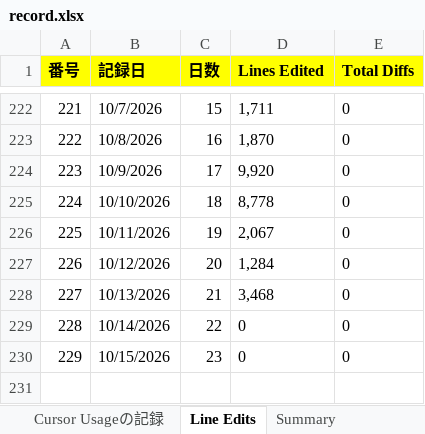
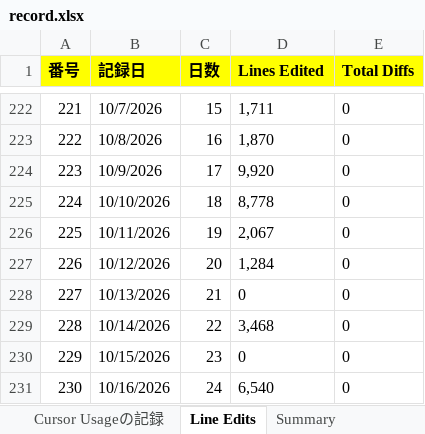
Before and after one commit to KenichiroArai/cursor-usage, an Excel workbook: public/data/record.xlsx, sheet Line Edits, drawn as a sheet; only a part is shown, gaps mark what is left out; values as stored, in another font and other column widths than the file's, no borders; the diff names each change by its address in the sheet, - before the commit and + after, or states it on an @@ line.

```diff
--- a/public/data/record.xlsx (sheet Line Edits)
+++ b/public/data/record.xlsx (sheet Line Edits)
-D228 (Lines Edited): 3,468
+D228 (Lines Edited): 0
-D229 (Lines Edited): 0
+D229 (Lines Edited): 3,468
+row 231: 230 | 10/16/2026 | 24 | 6,540 | 0
```
Also changed, not shown: sheet Summary, 2 other files.
